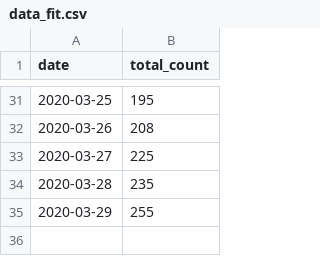
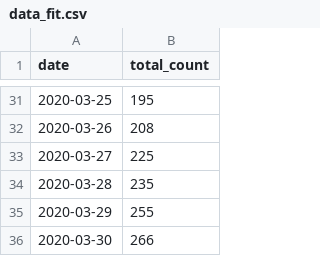
Before and after one commit to nitromannitol/nitromannitol.github.io, a CSV file: data_fit.csv, drawn as a sheet; only a part is shown, gaps mark what is left out; the diff names each change by its address in the sheet, - before the commit and + after, or states it on an @@ line.

```diff
--- a/data_fit.csv
+++ b/data_fit.csv
+row 36: 2020-03-30 | 266
```
Also changed, not shown: data.csv, 2 other files.
